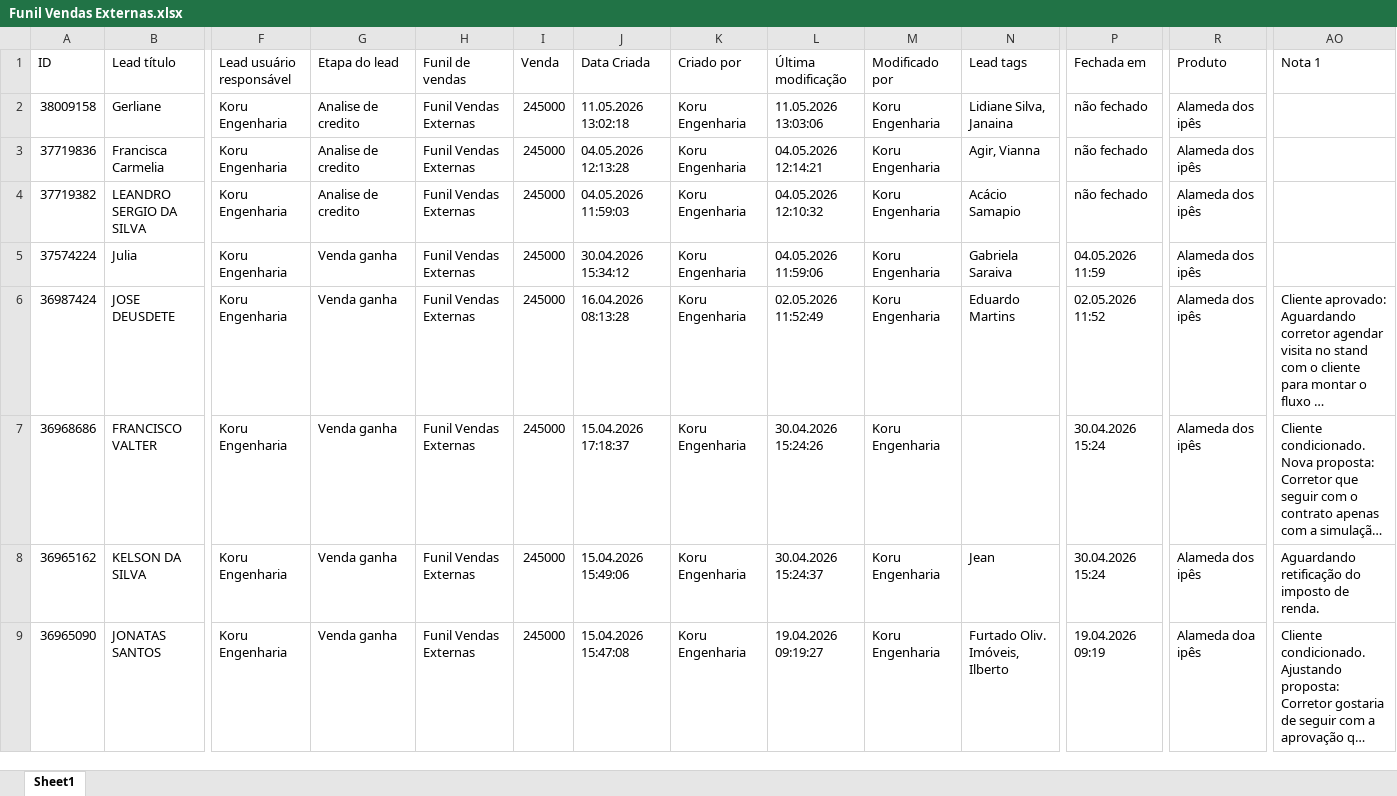
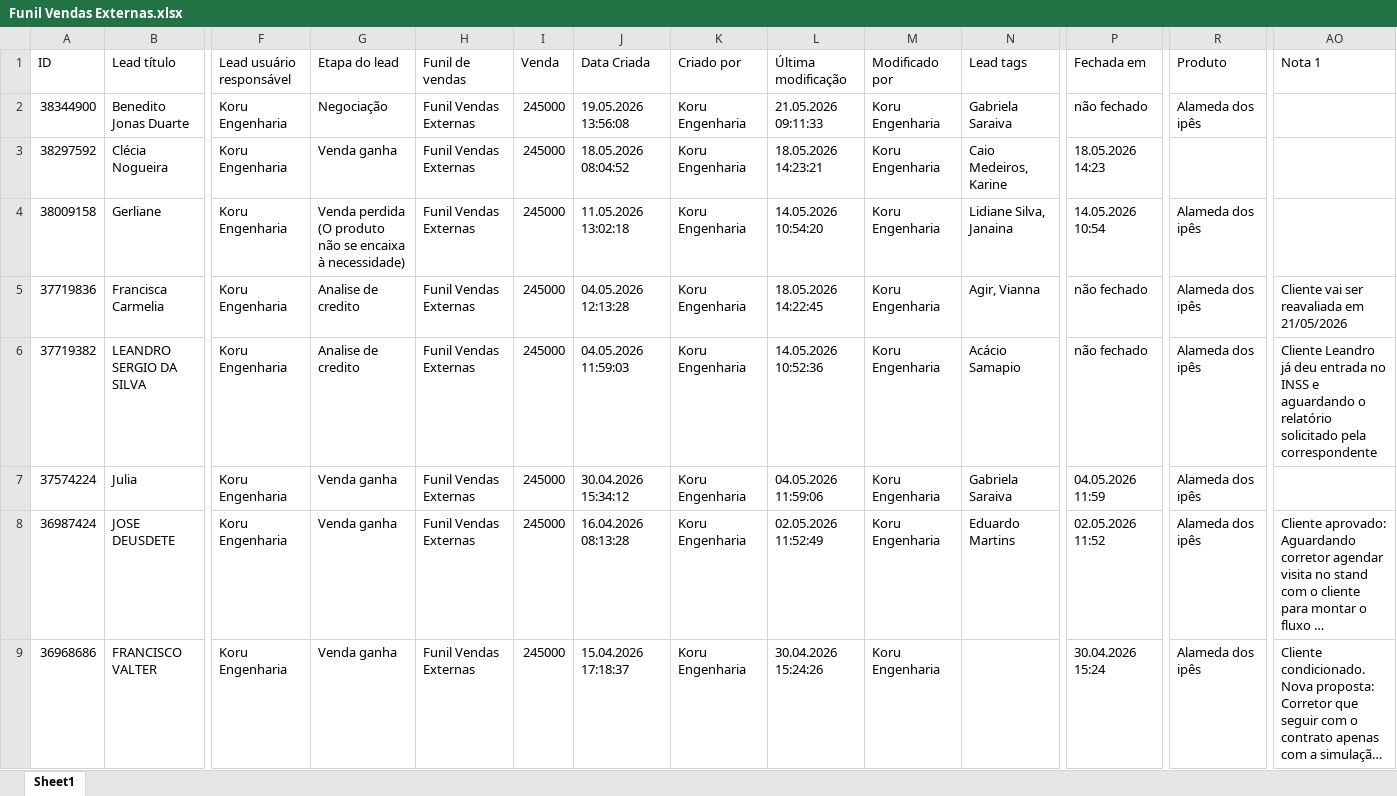
Before and after one commit to lucaslpbs/lp-traffic-solutions, an Excel workbook: public/data/Funil Vendas Externas.xlsx, sheet Sheet1, drawn as a sheet; only a part is shown, gaps mark what is left out; the shorter side is filled out with more unchanged rows; long unchanged cells end in …; values as stored, in another font and other column widths than the file's, no borders; addresses are those after the commit; rows hold the shown columns only; the diff names each change by its address in the sheet, - before the commit and + after, or states it on an @@ line.

```diff
--- a/public/data/Funil Vendas Externas.xlsx (sheet Sheet1)
+++ b/public/data/Funil Vendas Externas.xlsx (sheet Sheet1)
+row 2: 38344900 | Benedito Jonas Duarte | Koru Engenharia | Negociação | Funil Vendas Externas | 245000 | 19.05.2026 13:56:08 | Koru Engenharia | 21.05.2026 09:11:33 | Koru Engenharia | Gabriela Saraiva | não fechado | Alameda dos ipês
+row 3: 38297592 | Clécia Nogueira | Koru Engenharia | Venda ganha | Funil Vendas Externas | 245000 | 18.05.2026 08:04:52 | Koru Engenharia | 18.05.2026 14:23:21 | Koru Engenharia | Caio Medeiros, Karine | 18.05.2026 14:23
-G4: Analise de credito
+G4: Venda perdida (O produto não se encaixa à necessidade)
-L4: 11.05.2026 13:03:06
+L4: 14.05.2026 10:54:20
-P4: não fechado
+P4: 14.05.2026 10:54
-L5: 04.05.2026 12:14:21
+L5: 18.05.2026 14:22:45
-AO5: (empty)
+AO5: Cliente vai ser reavaliada em 21/05/2026
-L6: 04.05.2026 12:10:32
+L6: 14.05.2026 10:52:36
-AO6: (empty)
+AO6: Cliente Leandro já deu entrada no INSS e aguardando o relatório solicitado pela correspondente
```
Also changed, not shown: public/data/Funil Vendas Internas.xlsx.
